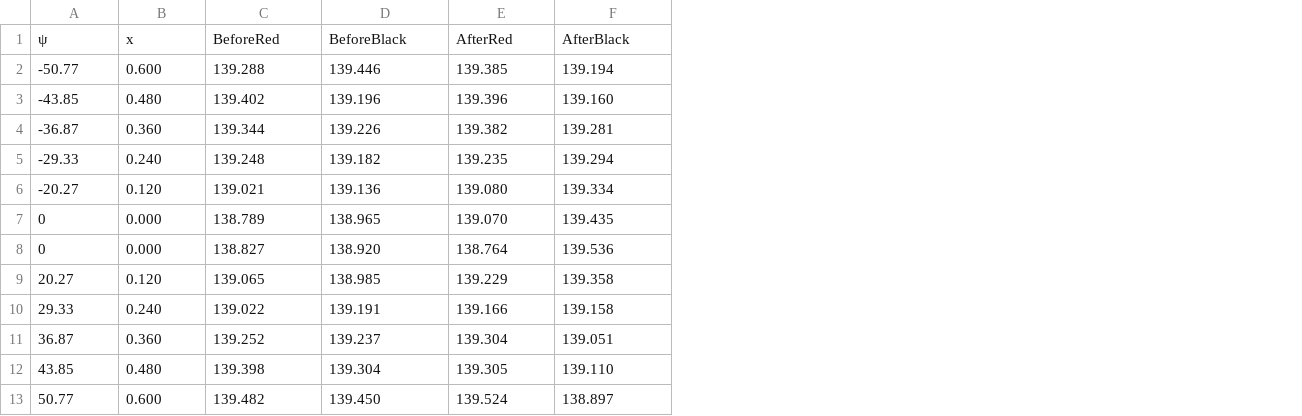
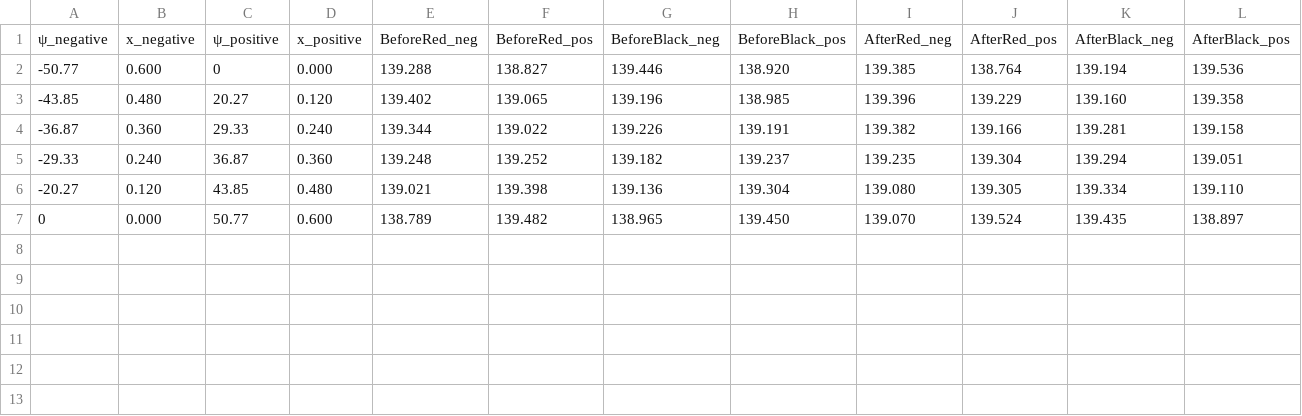
Before and after one commit to chibatakku/ExperimentReport2_Fine, a CSV file: X線回折による応力測定/Data/GroupA.csv, drawn as a sheet; removed rows and columns are numbered as before the commit, all else as after; the diff names each change by its address in the sheet, - before the commit and + after, or states it on an @@ line.

```diff
--- a/X線回折による応力測定/Data/GroupA.csv
+++ b/X線回折による応力測定/Data/GroupA.csv
+column C, rows 2-7: 0 | 20.27 | 29.33 | 36.87 | 43.85 | 50.77
+column D, rows 2-7: 0.000 | 0.120 | 0.240 | 0.360 | 0.480 | 0.600
+column F, rows 2-7: 138.827 | 139.065 | 139.022 | 139.252 | 139.398 | 139.482
+column H, rows 2-7: 138.920 | 138.985 | 139.191 | 139.237 | 139.304 | 139.450
+column J, rows 2-7: 138.764 | 139.229 | 139.166 | 139.304 | 139.305 | 139.524
+column L, rows 2-7: 139.536 | 139.358 | 139.158 | 139.051 | 139.110 | 138.897
-row 1: ψ | x | BeforeRed | BeforeBlack | AfterRed | AfterBlack
+row 1: ψ_negative | x_negative | ψ_positive | x_positive | BeforeRed_neg | BeforeRed_pos | BeforeBlack_neg | BeforeBlack_pos | AfterRed_neg | AfterRed_pos | AfterBlack_neg | AfterBlack_pos
-row 8: 0 | 0.000 | 138.827 | 138.920 | 138.764 | 139.536
-row 9: 20.27 | 0.120 | 139.065 | 138.985 | 139.229 | 139.358
-row 10: 29.33 | 0.240 | 139.022 | 139.191 | 139.166 | 139.158
-row 11: 36.87 | 0.360 | 139.252 | 139.237 | 139.304 | 139.051
-row 12: 43.85 | 0.480 | 139.398 | 139.304 | 139.305 | 139.110
-row 13: 50.77 | 0.600 | 139.482 | 139.450 | 139.524 | 138.897
```
Also changed, not shown: 10 other files.
